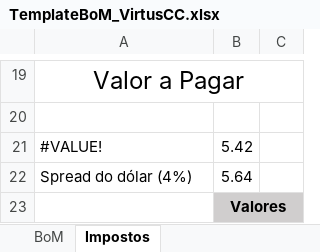
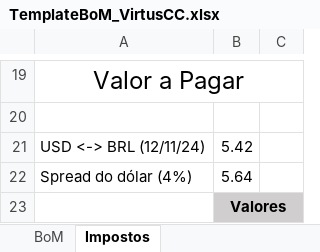
Before and after one commit to joabzicg/SourceIoT, an Excel workbook: PCB_Project_Source_IoT/Templates/TemplateBoM_VirtusCC.xlsx, sheet Impostos, drawn as a sheet; only a part is shown, gaps mark what is left out; values as stored, in another font and other column widths than the file's, no borders; charts and pictures not drawn; the diff names each change by its address in the sheet, - before the commit and + after, or states it on an @@ line.

```diff
--- a/PCB_Project_Source_IoT/Templates/TemplateBoM_VirtusCC.xlsx (sheet Impostos)
+++ b/PCB_Project_Source_IoT/Templates/TemplateBoM_VirtusCC.xlsx (sheet Impostos)
-A21: #VALUE!
+A21: USD <-> BRL (12/11/24)
```
Also changed, not shown: sheet BoM, PCB_Project_Source_IoT/Project Outputs for PCB_Project_Source_IoT/PCB_Project_Source_IoT.xlsx, 4 other files.
